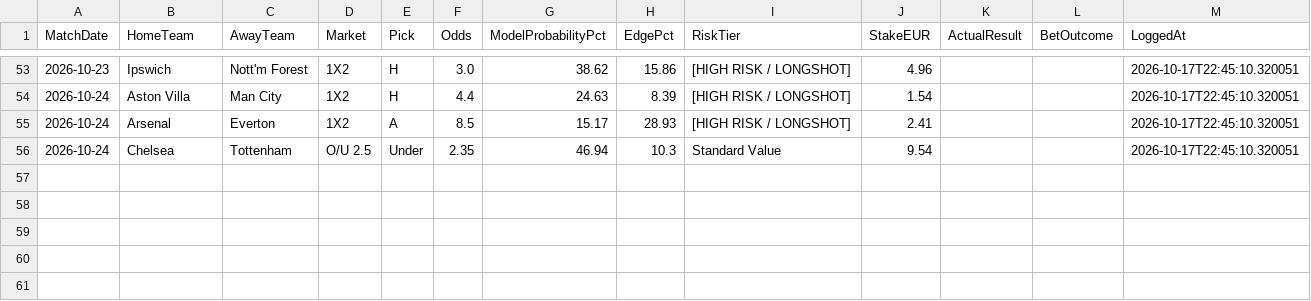
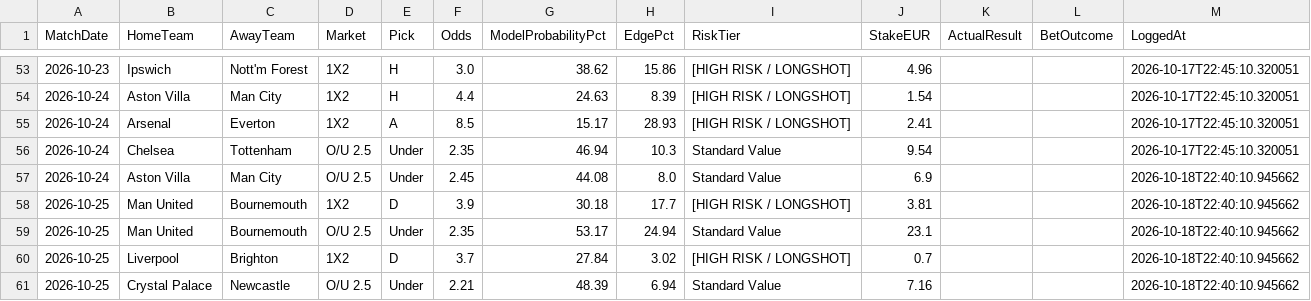
Before and after one commit to boukakos/palavoiBetPredictor, a CSV file: data/predictions/bets_log.csv, drawn as a sheet; only a part is shown, gaps mark what is left out; the diff names each change by its address in the sheet, - before the commit and + after, or states it on an @@ line.

```diff
--- a/data/predictions/bets_log.csv
+++ b/data/predictions/bets_log.csv
+row 57: 2026-10-24 | Aston Villa | Man City | O/U 2.5 | Under | 2.45 | 44.08 | 8.0 | Standard Value | 6.9 |  |  | 2026-10-18T22:40:10.945662
+row 58: 2026-10-25 | Man United | Bournemouth | 1X2 | D | 3.9 | 30.18 | 17.7 | [HIGH RISK / LONGSHOT] | 3.81 |  |  | 2026-10-18T22:40:10.945662
+row 59: 2026-10-25 | Man United | Bournemouth | O/U 2.5 | Under | 2.35 | 53.17 | 24.94 | Standard Value | 23.1 |  |  | 2026-10-18T22:40:10.945662
+row 60: 2026-10-25 | Liverpool | Brighton | 1X2 | D | 3.7 | 27.84 | 3.02 | [HIGH RISK / LONGSHOT] | 0.7 |  |  | 2026-10-18T22:40:10.945662
+row 61: 2026-10-25 | Crystal Palace | Newcastle | O/U 2.5 | Under | 2.21 | 48.39 | 6.94 | Standard Value | 7.16 |  |  | 2026-10-18T22:40:10.945662
```
Also changed, not shown: data/predictions/live_upcoming_predictions.csv, data/upcoming_fixtures.csv, 1 other file.
